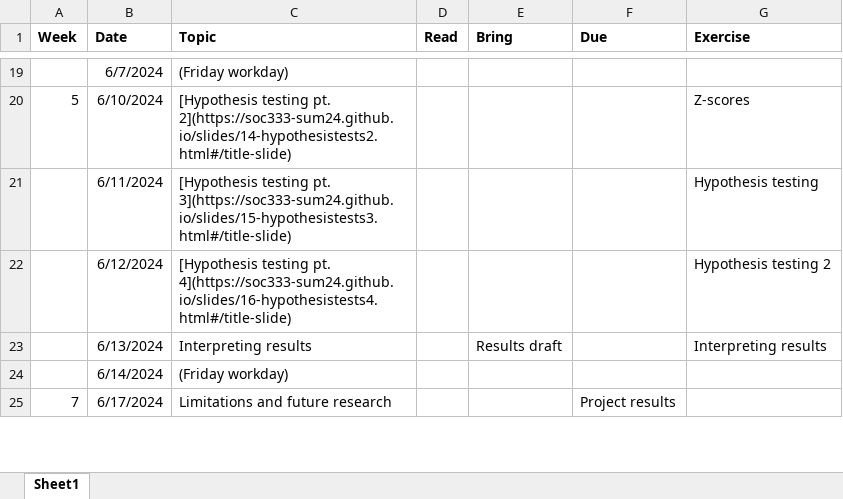
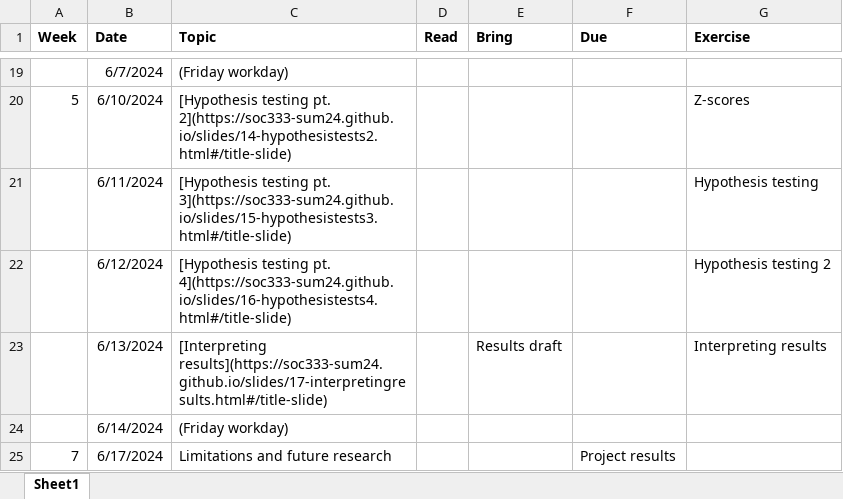
Before and after one commit to soc333-sum24/soc333-sum24.github.io, an Excel workbook: schedule.xlsx, sheet Sheet1, drawn as a sheet; only a part is shown, gaps mark what is left out; values as stored, in another font and other column widths than the file's, no borders; the diff names each change by its address in the sheet, - before the commit and + after, or states it on an @@ line.

Commit message:
slides

```diff
--- a/schedule.xlsx (sheet Sheet1)
+++ b/schedule.xlsx (sheet Sheet1)
-C23 (Topic): Interpreting results
+C23 (Topic): [Interpreting results](https://soc333-sum24.github.io/slides/17-interpretingresults.html#/title-slide)
```
Also changed, not shown: 9 other files.
